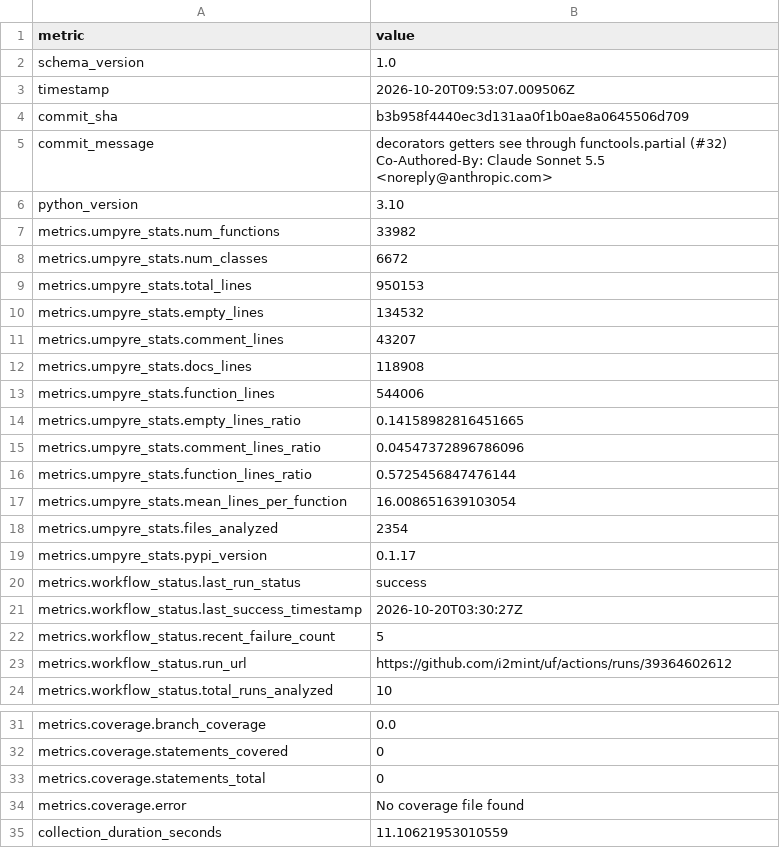
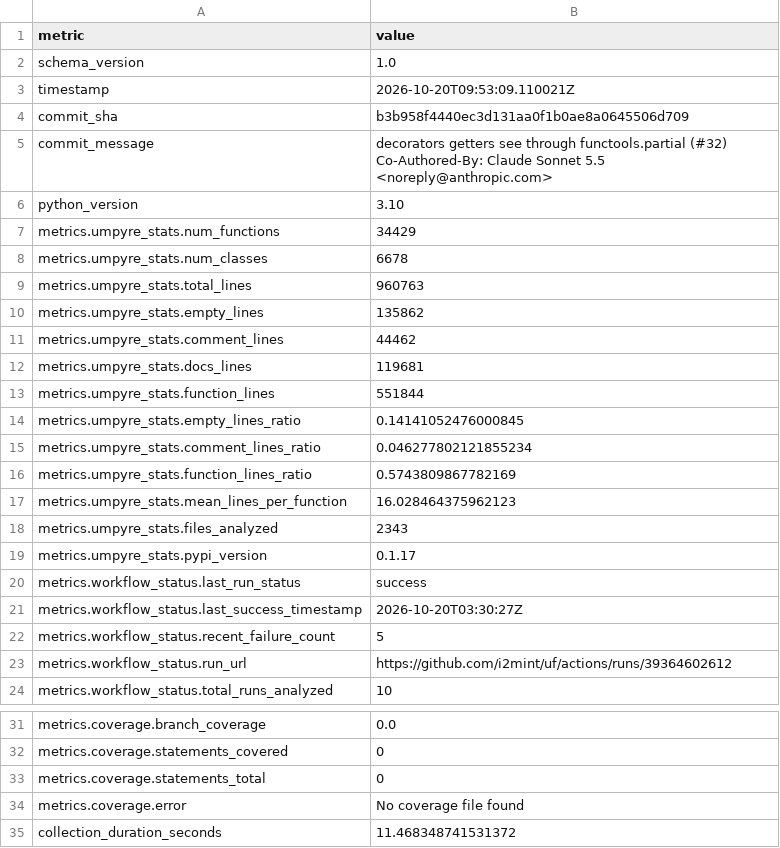
Before and after one commit to i2mint/uf, a CSV file: metrics.csv, drawn as a sheet; only a part is shown, gaps mark what is left out.

Commit message:
Update metrics for b3b958f

```diff
--- a/metrics.csv
+++ b/metrics.csv
@@ -2,3 +2,3 @@ metric,value
 schema_version,1.0
-timestamp,2026-10-20T09:53:07.009506Z
+timestamp,2026-10-20T09:53:09.110021Z
 commit_sha,b3b958f4440ec3d131aa0f1b0ae8a0645506d709
@@ -8,14 +8,14 @@ Co-Authored-By: Claude Sonnet 5.5 <noreply@anthropic.com>"
 python_version,3.10
-metrics.umpyre_stats.num_functions,33982
-metrics.umpyre_stats.num_classes,6672
-metrics.umpyre_stats.total_lines,950153
-metrics.umpyre_stats.empty_lines,134532
-metrics.umpyre_stats.comment_lines,43207
-metrics.umpyre_stats.docs_lines,118908
-metrics.umpyre_stats.function_lines,544006
-metrics.umpyre_stats.empty_lines_ratio,0.14158982816451665
-metrics.umpyre_stats.comment_lines_ratio,0.04547372896786096
-metrics.umpyre_stats.function_lines_ratio,0.5725456847476144
-metrics.umpyre_stats.mean_lines_per_function,16.008651639103054
-metrics.umpyre_stats.files_analyzed,2354
+metrics.umpyre_stats.num_functions,34429
+metrics.umpyre_stats.num_classes,6678
+metrics.umpyre_stats.total_lines,960763
+metrics.umpyre_stats.empty_lines,135862
+metrics.umpyre_stats.comment_lines,44462
+metrics.umpyre_stats.docs_lines,119681
+metrics.umpyre_stats.function_lines,551844
+metrics.umpyre_stats.empty_lines_ratio,0.14141052476000845
+metrics.umpyre_stats.comment_lines_ratio,0.046277802121855234
+metrics.umpyre_stats.function_lines_ratio,0.5743809867782169
+metrics.umpyre_stats.mean_lines_per_function,16.028464375962123
+metrics.umpyre_stats.files_analyzed,2343
 metrics.umpyre_stats.pypi_version,0.1.17
@@ -40,2 +40,2 @@ metrics.coverage.statements_total,0
 metrics.coverage.error,No coverage file found
-collection_duration_seconds,11.10621953010559
+collection_duration_seconds,11.468348741531372
```
Also changed, not shown: 2 other files.
